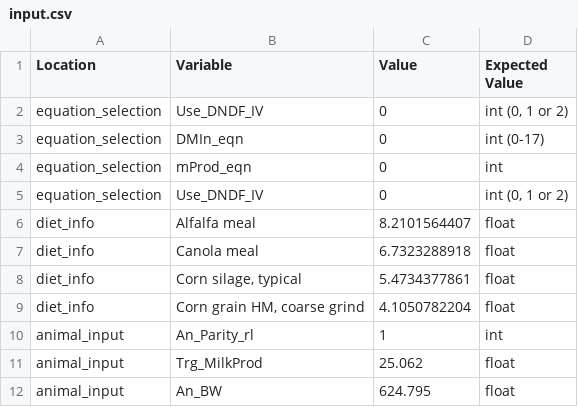
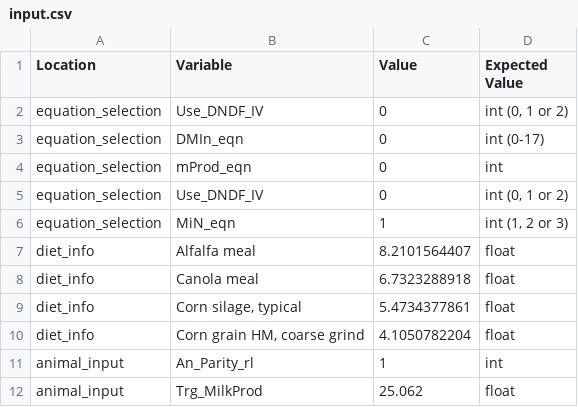
Before and after one commit to CNM-University-of-Guelph/NASEM-Model-Python, a CSV file: dev_scripts/dev_files/input.csv, drawn as a sheet; only a part is shown; the shorter side is filled out with more unchanged rows.

```diff
--- a/dev_scripts/dev_files/input.csv
+++ b/dev_scripts/dev_files/input.csv
@@ -5,2 +5,3 @@ equation_selection,mProd_eqn,0,int
 equation_selection,Use_DNDF_IV,0,"int (0, 1 or 2)"
+equation_selection,MiN_eqn,1,"int (1, 2 or 3)"
 diet_info,Alfalfa meal,8.2101564407,float
```
Also changed, not shown: 7 other files.
